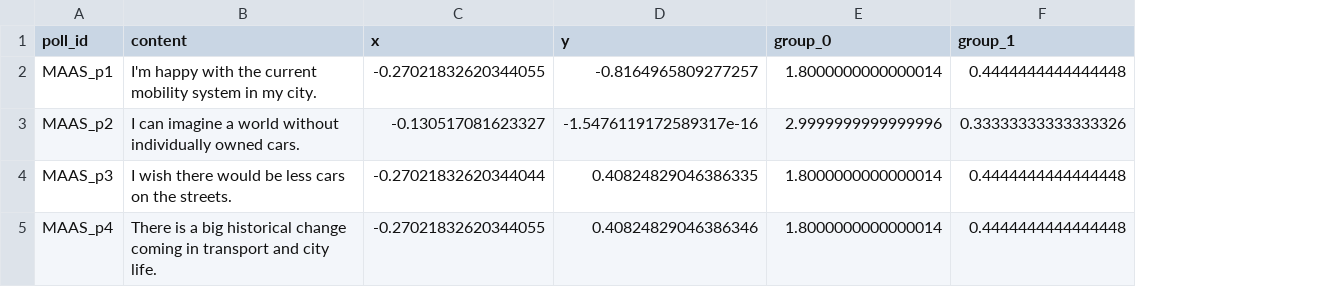
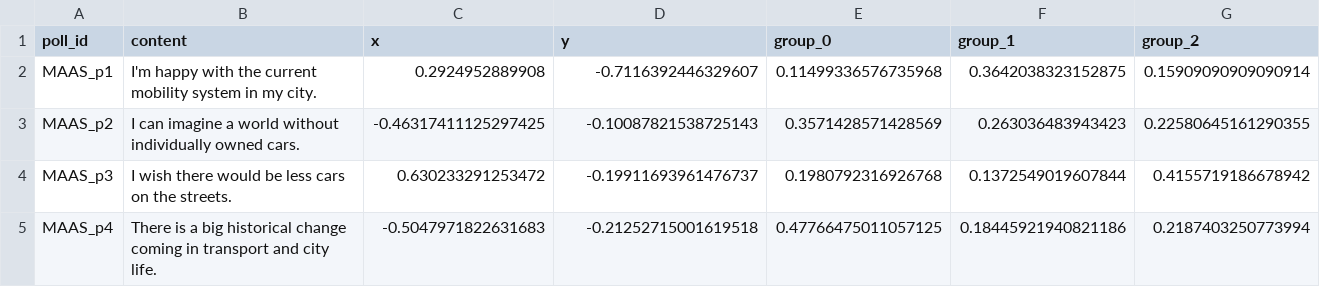
Before and after one commit to chrvt/VEGA_gh, a CSV file: projects/polis_to_vega/comments_vega.csv, drawn as a sheet; the diff names each change by its address in the sheet, - before the commit and + after, or states it on an @@ line.

```diff
--- a/projects/polis_to_vega/comments_vega.csv
+++ b/projects/polis_to_vega/comments_vega.csv
+column G (group_2), rows 2-5: 0.15909090909090914 | 0.22580645161290355 | 0.4155719186678942 | 0.2187403250773994
-C2 (x): -0.27021832620344055
+C2 (x): 0.2924952889908
-D2 (y): -0.8164965809277257
+D2 (y): -0.7116392446329607
-E2 (group_0): 1.8000000000000014
+E2 (group_0): 0.11499336576735968
-F2 (group_1): 0.4444444444444448
+F2 (group_1): 0.3642038323152875
-C3 (x): -0.130517081623327
+C3 (x): -0.46317411125297425
-D3 (y): -1.5476119172589317e-16
+D3 (y): -0.10087821538725143
-E3 (group_0): 2.9999999999999996
+E3 (group_0): 0.3571428571428569
-F3 (group_1): 0.33333333333333326
+F3 (group_1): 0.263036483943423
-C4 (x): -0.27021832620344044
+C4 (x): 0.630233291253472
-D4 (y): 0.40824829046386335
+D4 (y): -0.19911693961476737
-E4 (group_0): 1.8000000000000014
+E4 (group_0): 0.1980792316926768
-F4 (group_1): 0.4444444444444448
+F4 (group_1): 0.1372549019607844
-C5 (x): -0.27021832620344055
+C5 (x): -0.5047971822631683
-D5 (y): 0.40824829046386346
+D5 (y): -0.21252715001619518
-E5 (group_0): 1.8000000000000014
+E5 (group_0): 0.47766475011057125
-F5 (group_1): 0.4444444444444448
+F5 (group_1): 0.18445921940821186
```
Also changed, not shown: projects/polis_to_vega/user_data_vega.csv, 1 other file.
